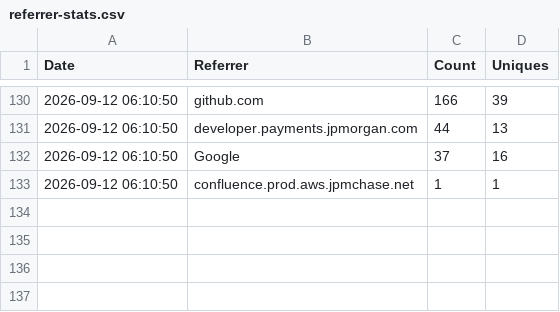
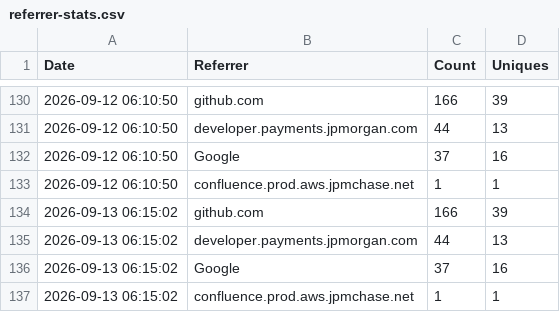
Before and after one commit to jpmorgan-payments/pdp-skills, a CSV file: metrics/referrer-stats.csv, drawn as a sheet; only a part is shown, gaps mark what is left out; the diff names each change by its address in the sheet, - before the commit and + after, or states it on an @@ line.

```diff
--- a/metrics/referrer-stats.csv
+++ b/metrics/referrer-stats.csv
+row 134: 2026-09-13 06:15:02 | github.com | 166 | 39
+row 135: 2026-09-13 06:15:02 | developer.payments.jpmorgan.com | 44 | 13
+row 136: 2026-09-13 06:15:02 | Google | 37 | 16
+row 137: 2026-09-13 06:15:02 | confluence.prod.aws.jpmchase.net | 1 | 1
```
Also changed, not shown: metrics/clone-stats.csv, metrics/traffic-stats.csv.
